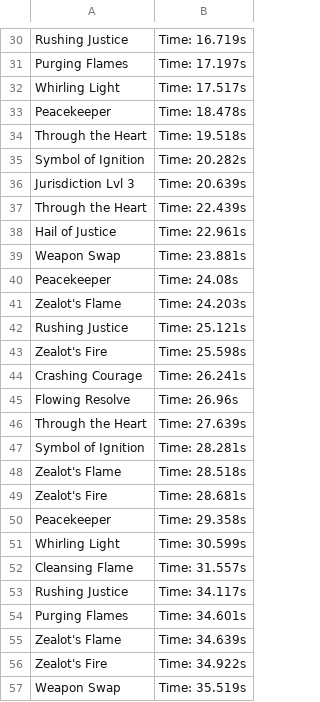
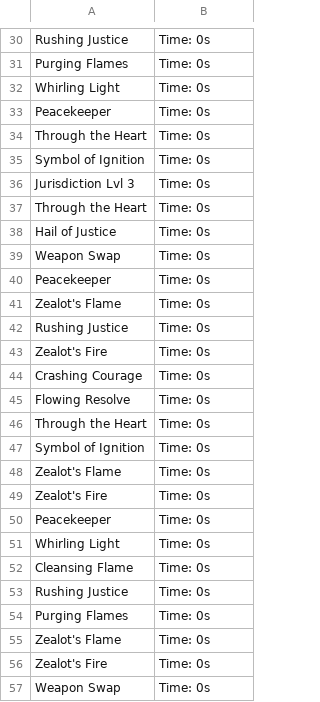
Before and after one commit to Mk-Chan/gw2combat, a CSV file: resources/rotation-cwb-pt-pp.csv, drawn as a sheet; only a part is shown, gaps mark what is left out; the diff covers the shown part only; the diff names each change by its address in the sheet, - before the commit and + after, or states it on an @@ line.

```diff
--- a/resources/rotation-cwb-pt-pp.csv
+++ b/resources/rotation-cwb-pt-pp.csv
-B30: Time: 16.719s
+B30: Time: 0s
-B31: Time: 17.197s
+B31: Time: 0s
-B32: Time: 17.517s
+B32: Time: 0s
-B33: Time: 18.478s
+B33: Time: 0s
-B34: Time: 19.518s
+B34: Time: 0s
-B35: Time: 20.282s
+B35: Time: 0s
-B36: Time: 20.639s
+B36: Time: 0s
-B37: Time: 22.439s
+B37: Time: 0s
-B38: Time: 22.961s
+B38: Time: 0s
-B39: Time: 23.881s
+B39: Time: 0s
-B40: Time: 24.08s
+B40: Time: 0s
-B41: Time: 24.203s
+B41: Time: 0s
-B42: Time: 25.121s
+B42: Time: 0s
-B43: Time: 25.598s
+B43: Time: 0s
-B44: Time: 26.241s
+B44: Time: 0s
-B45: Time: 26.96s
+B45: Time: 0s
-B46: Time: 27.639s
+B46: Time: 0s
-B47: Time: 28.281s
+B47: Time: 0s
-B48: Time: 28.518s
+B48: Time: 0s
-B49: Time: 28.681s
+B49: Time: 0s
-B50: Time: 29.358s
+B50: Time: 0s
-B51: Time: 30.599s
+B51: Time: 0s
-B52: Time: 31.557s
+B52: Time: 0s
-B53: Time: 34.117s
+B53: Time: 0s
-B54: Time: 34.601s
+B54: Time: 0s
-B55: Time: 34.639s
+B55: Time: 0s
-B56: Time: 34.922s
+B56: Time: 0s
-B57: Time: 35.519s
+B57: Time: 0s
```
Also changed, not shown: 99 edited cells elsewhere in this file, 2 other files.
